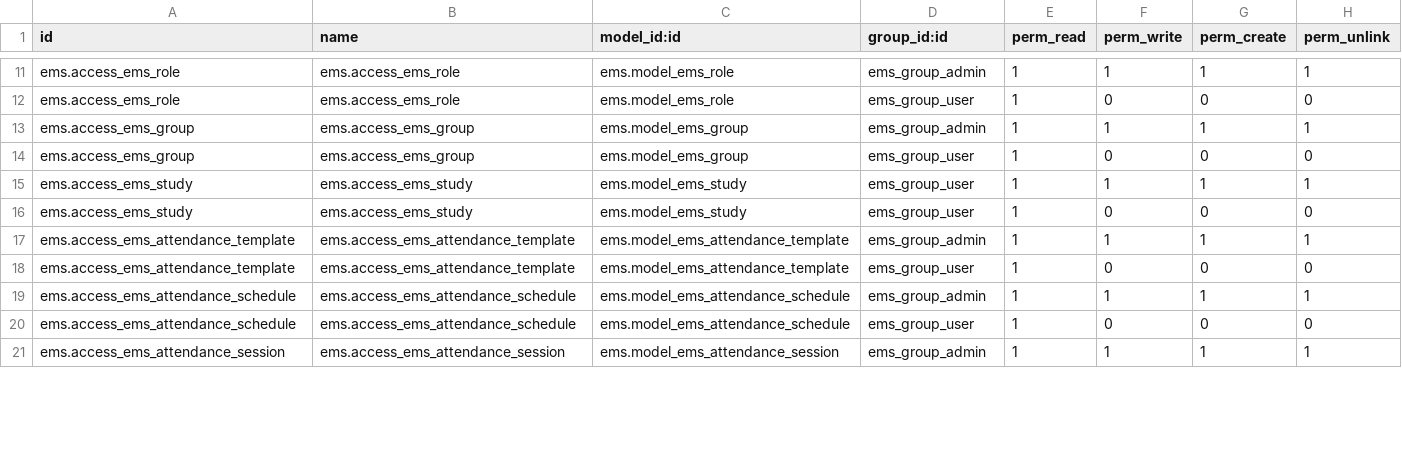
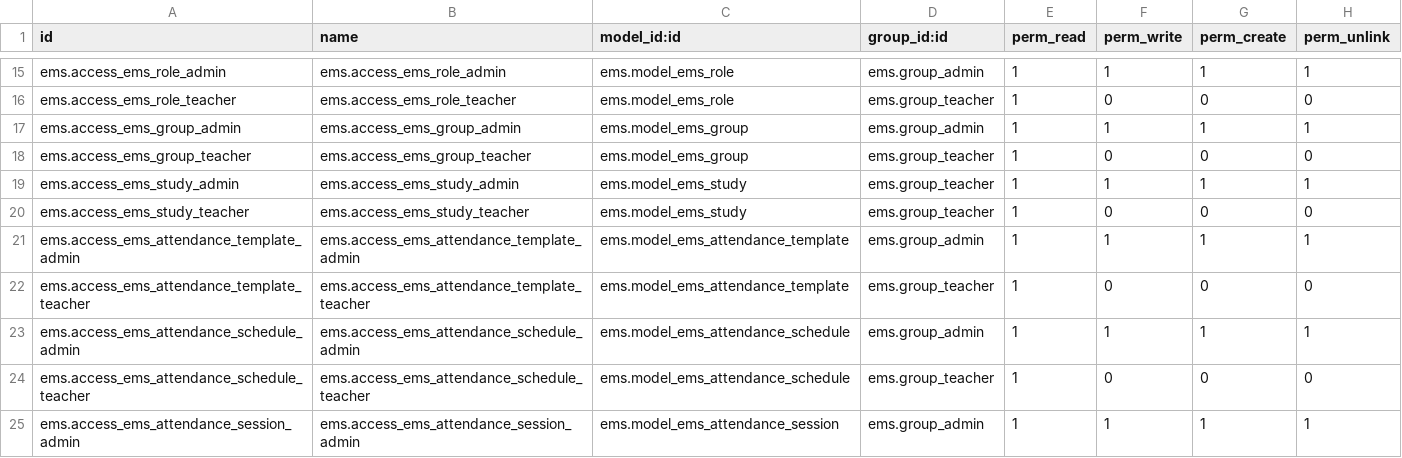
Before and after one commit to ElPuig/EMS, a CSV file: security/ir.model.access.csv, drawn as a sheet; only a part is shown, gaps mark what is left out; addresses are those after the commit; the diff covers the shown part only; the diff names each change by its address in the sheet, - before the commit and + after, or states it on an @@ line.

```diff
--- a/security/ir.model.access.csv
+++ b/security/ir.model.access.csv
-A15 (id): ems.access_ems_role
+A15 (id): ems.access_ems_role_admin
-B15 (name): ems.access_ems_role
+B15 (name): ems.access_ems_role_admin
-D15 (group_id:id): ems_group_admin
+D15 (group_id:id): ems.group_admin
-A16 (id): ems.access_ems_role
+A16 (id): ems.access_ems_role_teacher
-B16 (name): ems.access_ems_role
+B16 (name): ems.access_ems_role_teacher
-D16 (group_id:id): ems_group_user
+D16 (group_id:id): ems.group_teacher
-A17 (id): ems.access_ems_group
+A17 (id): ems.access_ems_group_admin
-B17 (name): ems.access_ems_group
+B17 (name): ems.access_ems_group_admin
-D17 (group_id:id): ems_group_admin
+D17 (group_id:id): ems.group_admin
-A18 (id): ems.access_ems_group
+A18 (id): ems.access_ems_group_teacher
-B18 (name): ems.access_ems_group
+B18 (name): ems.access_ems_group_teacher
-D18:D20 (group_id:id): ems_group_user
+D18:D20 (group_id:id): ems.group_teacher
-A19 (id): ems.access_ems_study
+A19 (id): ems.access_ems_study_admin
-B19 (name): ems.access_ems_study
+B19 (name): ems.access_ems_study_admin
-A20 (id): ems.access_ems_study
+A20 (id): ems.access_ems_study_teacher
-B20 (name): ems.access_ems_study
+B20 (name): ems.access_ems_study_teacher
-A21 (id): ems.access_ems_attendance_template
+A21 (id): ems.access_ems_attendance_template_admin
-B21 (name): ems.access_ems_attendance_template
+B21 (name): ems.access_ems_attendance_template_admin
-D21 (group_id:id): ems_group_admin
+D21 (group_id:id): ems.group_admin
-A22 (id): ems.access_ems_attendance_template
+A22 (id): ems.access_ems_attendance_template_teacher
-B22 (name): ems.access_ems_attendance_template
+B22 (name): ems.access_ems_attendance_template_teacher
-D22 (group_id:id): ems_group_user
+D22 (group_id:id): ems.group_teacher
-A23 (id): ems.access_ems_attendance_schedule
+A23 (id): ems.access_ems_attendance_schedule_admin
-B23 (name): ems.access_ems_attendance_schedule
+B23 (name): ems.access_ems_attendance_schedule_admin
-D23 (group_id:id): ems_group_admin
+D23 (group_id:id): ems.group_admin
-A24 (id): ems.access_ems_attendance_schedule
+A24 (id): ems.access_ems_attendance_schedule_teacher
-B24 (name): ems.access_ems_attendance_schedule
+B24 (name): ems.access_ems_attendance_schedule_teacher
-D24 (group_id:id): ems_group_user
+D24 (group_id:id): ems.group_teacher
-A25 (id): ems.access_ems_attendance_session
+A25 (id): ems.access_ems_attendance_session_admin
-B25 (name): ems.access_ems_attendance_session
+B25 (name): ems.access_ems_attendance_session_admin
-D25 (group_id:id): ems_group_admin
+D25 (group_id:id): ems.group_admin
```
Also changed, not shown: 4 added rows and 150 edited cells elsewhere in this file, 2 other files.
